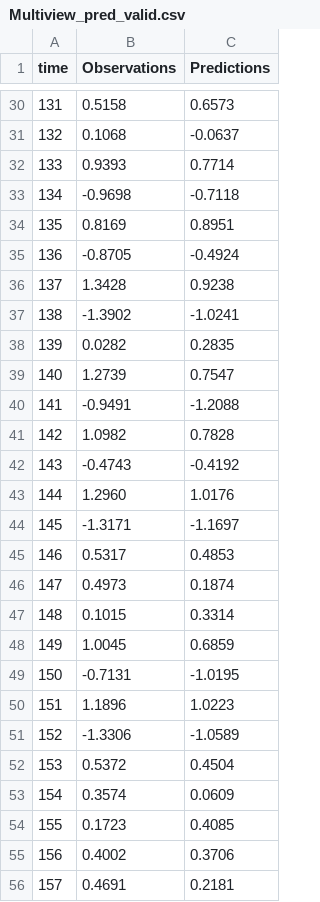
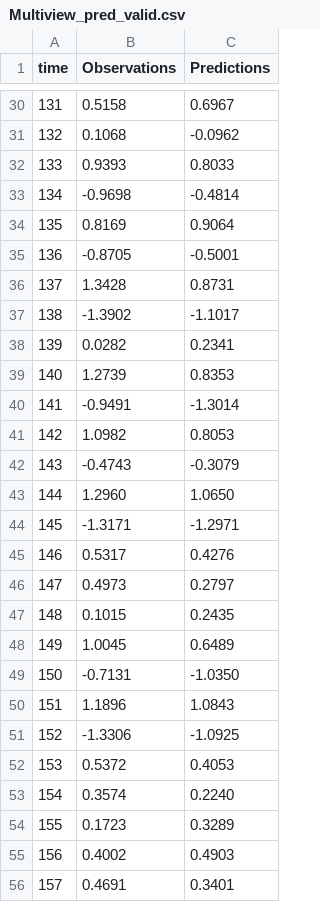
Before and after one commit to SugiharaLab/pyEDM, a CSV file: pyEDM/data/Multiview_pred_valid.csv, drawn as a sheet; only a part is shown, gaps mark what is left out; the diff covers the shown part only.

```diff
--- a/pyEDM/data/Multiview_pred_valid.csv
+++ b/pyEDM/data/Multiview_pred_valid.csv
@@ -30,27 +30,27 @@ time,Observations,Predictions
-131,0.5158,0.6573
-132,0.1068,-0.0637
-133,0.9393,0.7714
-134,-0.9698,-0.7118
-135,0.8169,0.8951
-136,-0.8705,-0.4924
-137,1.3428,0.9238
-138,-1.3902,-1.0241
-139,0.0282,0.2835
-140,1.2739,0.7547
-141,-0.9491,-1.2088
-142,1.0982,0.7828
-143,-0.4743,-0.4192
-144,1.2960,1.0176
-145,-1.3171,-1.1697
-146,0.5317,0.4853
-147,0.4973,0.1874
-148,0.1015,0.3314
-149,1.0045,0.6859
-150,-0.7131,-1.0195
-151,1.1896,1.0223
-152,-1.3306,-1.0589
-153,0.5372,0.4504
-154,0.3574,0.0609
-155,0.1723,0.4085
-156,0.4002,0.3706
-157,0.4691,0.2181
+131,0.5158,0.6967
+132,0.1068,-0.0962
+133,0.9393,0.8033
+134,-0.9698,-0.4814
+135,0.8169,0.9064
+136,-0.8705,-0.5001
+137,1.3428,0.8731
+138,-1.3902,-1.1017
+139,0.0282,0.2341
+140,1.2739,0.8353
+141,-0.9491,-1.3014
+142,1.0982,0.8053
+143,-0.4743,-0.3079
+144,1.2960,1.0650
+145,-1.3171,-1.2971
+146,0.5317,0.4276
+147,0.4973,0.2797
+148,0.1015,0.2435
+149,1.0045,0.6489
+150,-0.7131,-1.0350
+151,1.1896,1.0843
+152,-1.3306,-1.0925
+153,0.5372,0.4053
+154,0.3574,0.2240
+155,0.1723,0.3289
+156,0.4002,0.4903
+157,0.4691,0.3401
```
Also changed, not shown: 71 edited cells elsewhere in this file, pyEDM/data/Multiview_combos_valid.csv, 36 other files.
